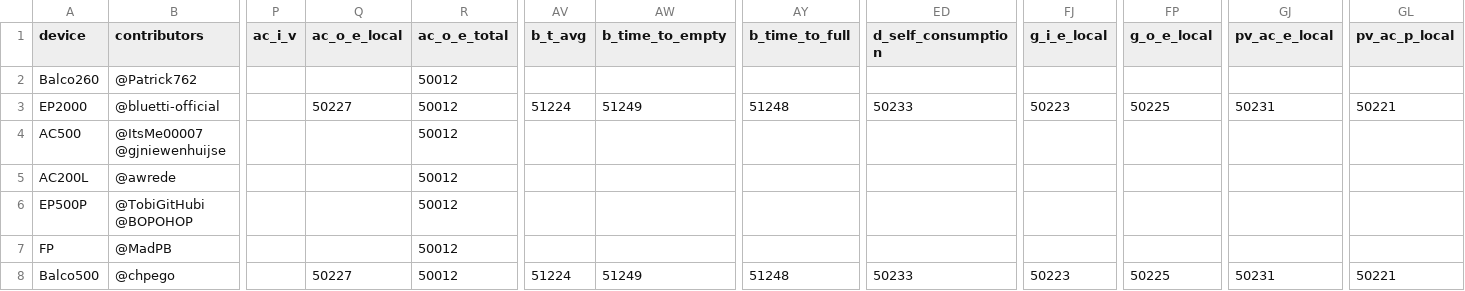
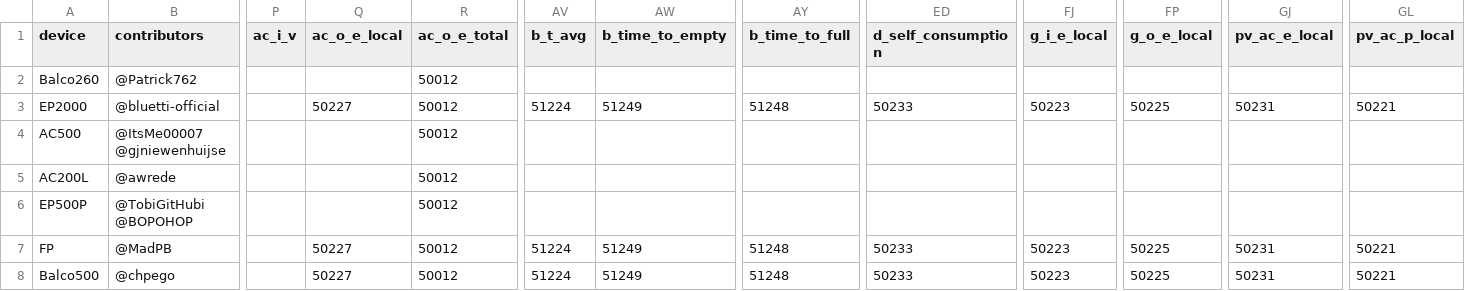
Before and after one commit to bluetti-community/bluetti-registers, a CSV file: modbus-tcp/modbus-tcp.csv, drawn as a sheet; only a part is shown, gaps mark what is left out; the diff names each change by its address in the sheet, - before the commit and + after, or states it on an @@ line.

```diff
--- a/modbus-tcp/modbus-tcp.csv
+++ b/modbus-tcp/modbus-tcp.csv
-Q7 (ac_o_e_local): (empty)
+Q7 (ac_o_e_local): 50227
-AV7 (b_t_avg): (empty)
+AV7 (b_t_avg): 51224
-AW7 (b_time_to_empty): (empty)
+AW7 (b_time_to_empty): 51249
-AY7 (b_time_to_full): (empty)
+AY7 (b_time_to_full): 51248
-ED7 (d_self_consumption): (empty)
+ED7 (d_self_consumption): 50233
-FJ7 (g_i_e_local): (empty)
+FJ7 (g_i_e_local): 50223
-FP7 (g_o_e_local): (empty)
+FP7 (g_o_e_local): 50225
-GJ7 (pv_ac_e_local): (empty)
+GJ7 (pv_ac_e_local): 50231
-GL7 (pv_ac_p_local): (empty)
+GL7 (pv_ac_p_local): 50221
```
Also changed, not shown: 2 other files.
